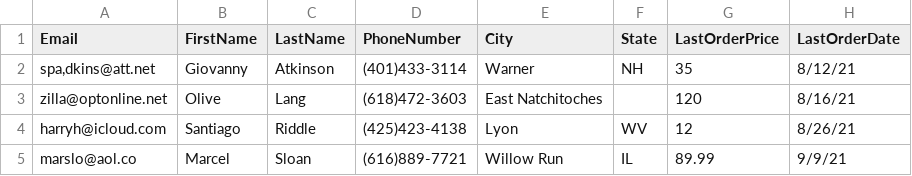
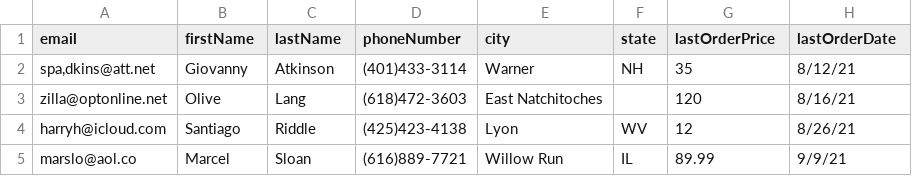
Before and after one commit to Open-Avenues-Foundation/P21020-2, a CSV file: public/CSV-customers.csv, drawn as a sheet; only a part is shown.

```diff
--- a/public/CSV-customers.csv
+++ b/public/CSV-customers.csv
@@ -1,2 +1,2 @@
-Email,FirstName,LastName,PhoneNumber,City,State,LastOrderPrice,LastOrderDate
+email,firstName,lastName,phoneNumber,city,state,lastOrderPrice,lastOrderDate
 "spa,dkins@att.net",Giovanny,Atkinson,(401)433-3114,Warner,NH,35,8/12/21
```
Also changed, not shown: 12 other files.
